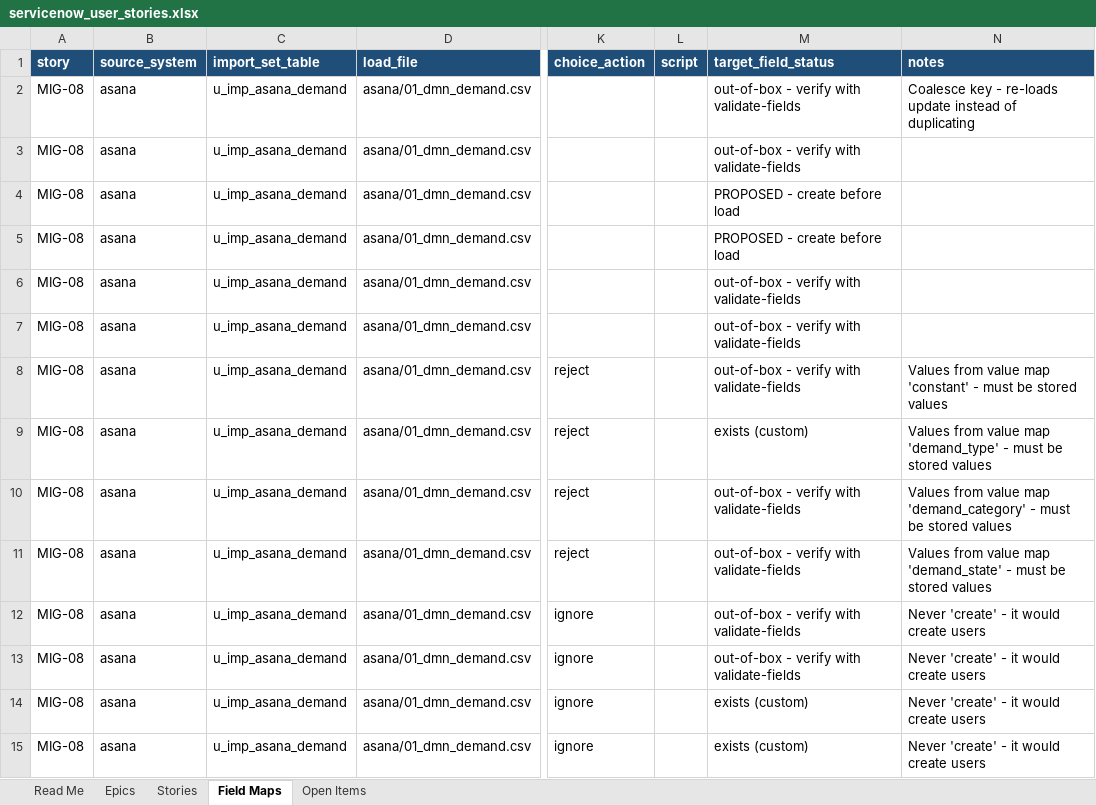
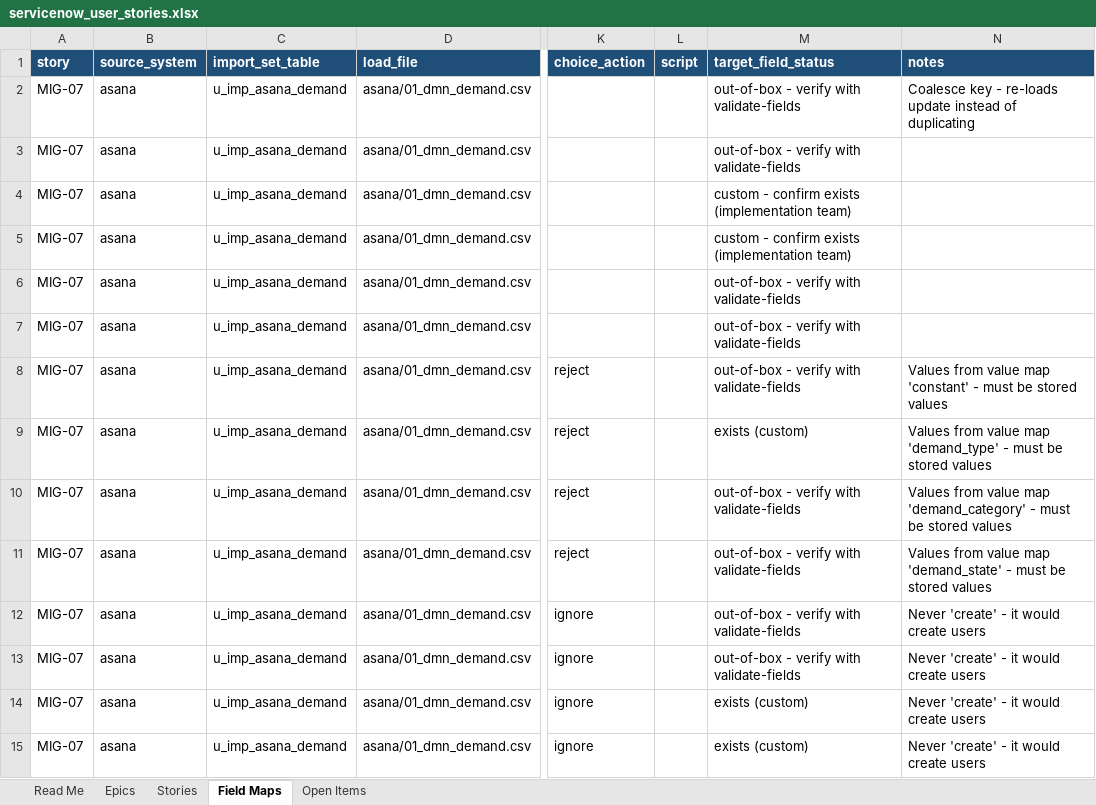
Before and after one commit to zachallen1994/SPM-Data-Migration, an Excel workbook: mapping/servicenow_user_stories.xlsx, sheet Field Maps, drawn as a sheet; only a part is shown, gaps mark what is left out; values as stored, in another font and other column widths than the file's, no borders; the diff covers the shown part only; the diff names each change by its address in the sheet, - before the commit and + after, or states it on an @@ line.

```diff
--- a/mapping/servicenow_user_stories.xlsx (sheet Field Maps)
+++ b/mapping/servicenow_user_stories.xlsx (sheet Field Maps)
-A2:A15 (story): MIG-08
+A2:A15 (story): MIG-07
-M4:M5 (target_field_status): PROPOSED - create before load
+M4:M5 (target_field_status): custom - confirm exists (implementation team)
```
Also changed, not shown: 180 edited cells elsewhere in this sheet, sheet Stories, sheet Open Items, sheet Read Me, sheet Epics, mapping/mapping_workbook.xlsx, 12 other files.
